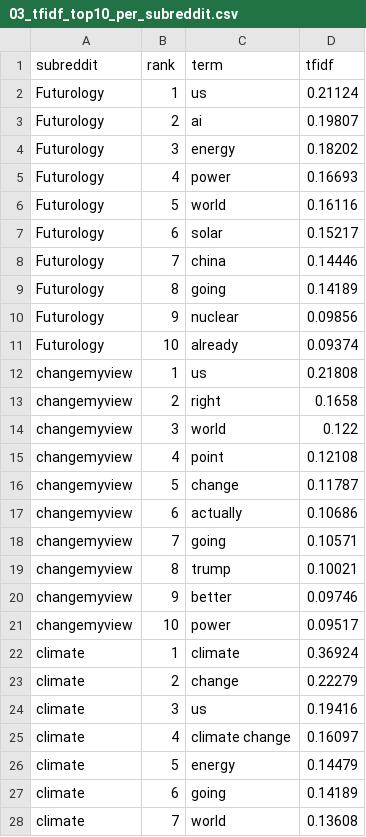
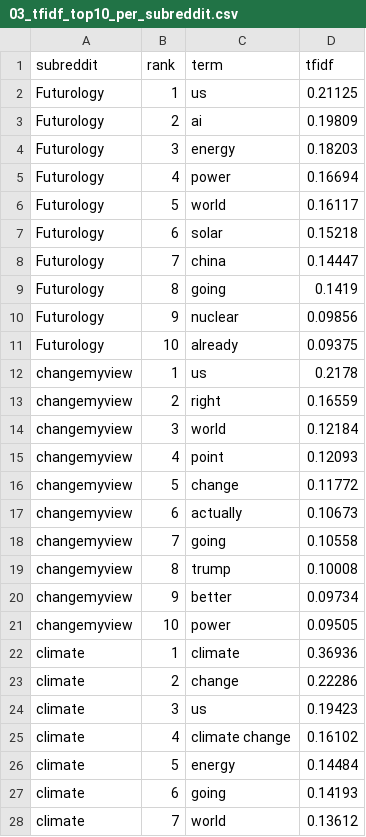
Before and after one commit to Hungthq/ISSS606_Reddit_Communities_Discuss_Climate_Change, a CSV file: PROCESSED/03_tfidf_top10_per_subreddit.csv, drawn as a sheet; only a part is shown; the diff covers the shown part only.

```diff
--- a/PROCESSED/03_tfidf_top10_per_subreddit.csv
+++ b/PROCESSED/03_tfidf_top10_per_subreddit.csv
@@ -1,28 +1,28 @@
 subreddit,rank,term,tfidf
-Futurology,1,us,0.21124
-Futurology,2,ai,0.19807
-Futurology,3,energy,0.18202
-Futurology,4,power,0.16693
-Futurology,5,world,0.16116
-Futurology,6,solar,0.15217
-Futurology,7,china,0.14446
-Futurology,8,going,0.14189
+Futurology,1,us,0.21125
+Futurology,2,ai,0.19809
+Futurology,3,energy,0.18203
+Futurology,4,power,0.16694
+Futurology,5,world,0.16117
+Futurology,6,solar,0.15218
+Futurology,7,china,0.14447
+Futurology,8,going,0.1419
 Futurology,9,nuclear,0.09856
-Futurology,10,already,0.09374
-changemyview,1,us,0.21808
-changemyview,2,right,0.1658
-changemyview,3,world,0.122
-changemyview,4,point,0.12108
-changemyview,5,change,0.11787
-changemyview,6,actually,0.10686
-changemyview,7,going,0.10571
-changemyview,8,trump,0.10021
-changemyview,9,better,0.09746
-changemyview,10,power,0.09517
-climate,1,climate,0.36924
-climate,2,change,0.22279
-climate,3,us,0.19416
-climate,4,climate change,0.16097
-climate,5,energy,0.14479
-climate,6,going,0.14189
-climate,7,world,0.13608
+Futurology,10,already,0.09375
+changemyview,1,us,0.2178
+changemyview,2,right,0.16559
+changemyview,3,world,0.12184
+changemyview,4,point,0.12093
+changemyview,5,change,0.11772
+changemyview,6,actually,0.10673
+changemyview,7,going,0.10558
+changemyview,8,trump,0.10008
+changemyview,9,better,0.09734
+changemyview,10,power,0.09505
+climate,1,climate,0.36936
+climate,2,change,0.22286
+climate,3,us,0.19423
+climate,4,climate change,0.16102
+climate,5,energy,0.14484
+climate,6,going,0.14193
+climate,7,world,0.13612
```
Also changed, not shown: 10 added rows, 10 removed rows and 60 edited cells elsewhere in this file, PROCESSED/00_subreddit_summary.csv, PROCESSED/06_sentiment_by_subreddit.csv, 15 other files.
